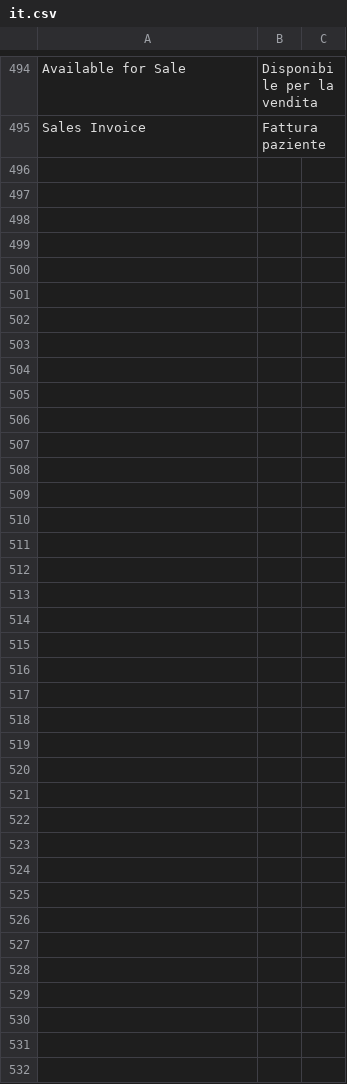
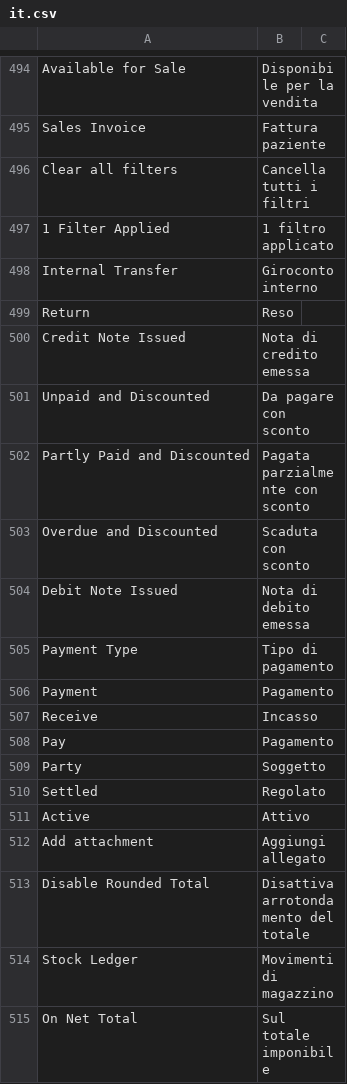
Before and after one commit to 2008hitch-afk/centrochange_core, a CSV file: app/centrochange_core/centrochange_core/translations/it.csv, drawn as a sheet; only a part is shown, gaps mark what is left out; the diff covers the shown part only; the diff names each change by its address in the sheet, - before the commit and + after, or states it on an @@ line.

```diff
--- a/app/centrochange_core/centrochange_core/translations/it.csv
+++ b/app/centrochange_core/centrochange_core/translations/it.csv
+row 496: Clear all filters | Cancella tutti i filtri
+row 497: 1 Filter Applied | 1 filtro applicato
+row 498: Internal Transfer | Giroconto interno
+row 499: Return | Reso
+row 500: Credit Note Issued | Nota di credito emessa
+row 501: Unpaid and Discounted | Da pagare con sconto
+row 502: Partly Paid and Discounted | Pagata parzialmente con sconto
+row 503: Overdue and Discounted | Scaduta con sconto
+row 504: Debit Note Issued | Nota di debito emessa
+row 505: Payment Type | Tipo di pagamento
+row 506: Payment | Pagamento
+row 507: Receive | Incasso
+row 508: Pay | Pagamento
+row 509: Party | Soggetto
+row 510: Settled | Regolato
+row 511: Active | Attivo
+row 512: Add attachment | Aggiungi allegato
+row 513: Disable Rounded Total | Disattiva arrotondamento del totale
+row 514: Stock Ledger | Movimenti di magazzino
+row 515: On Net Total | Sul totale imponibile
```
Also changed, not shown: 19 added rows elsewhere in this file, 12 other files.
